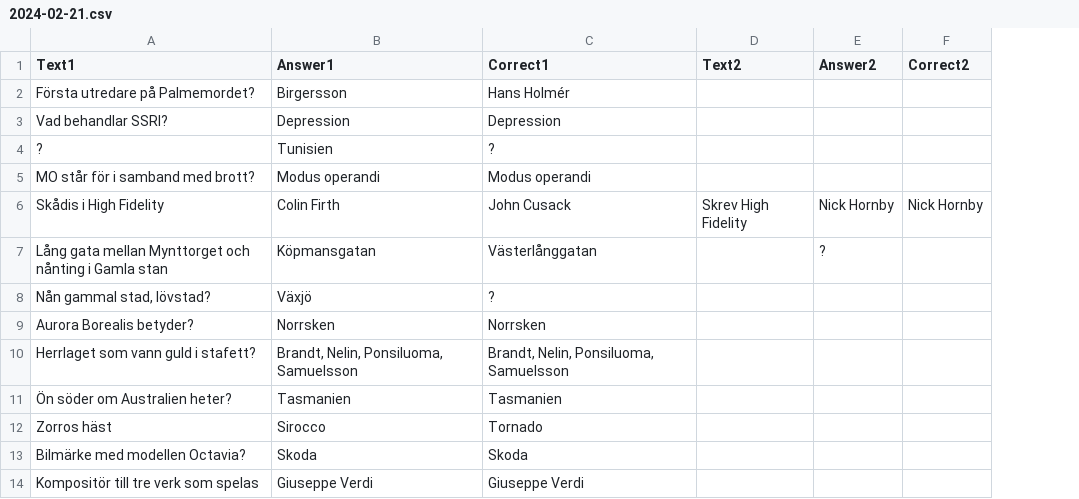
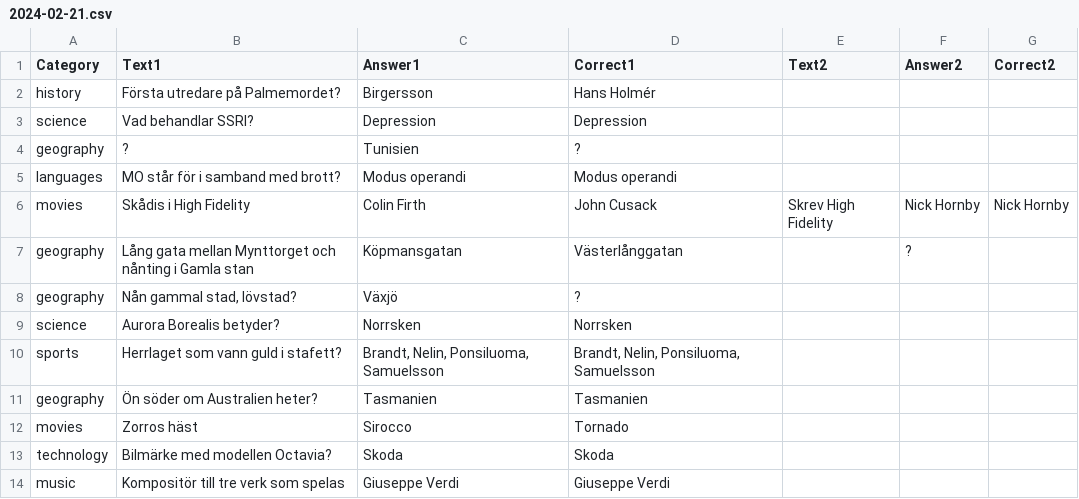
Before and after one commit to Jokab/quizatrack, a CSV file: prisma/2024-02-21.csv, drawn as a sheet; only a part is shown; the diff names each change by its address in the sheet, - before the commit and + after, or states it on an @@ line.

Commit message:
add category to question

```diff
--- a/prisma/2024-02-21.csv
+++ b/prisma/2024-02-21.csv
+column A (Category), rows 2-14: history | science | geography | languages | movies | geography | geography | science | sports | geography | movies | technology | music
```
Also changed, not shown: prisma/2024-01-24.csv, 6 other files.
